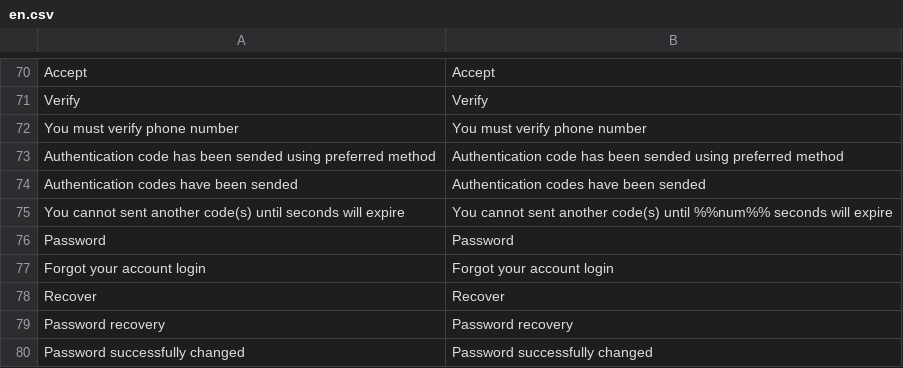
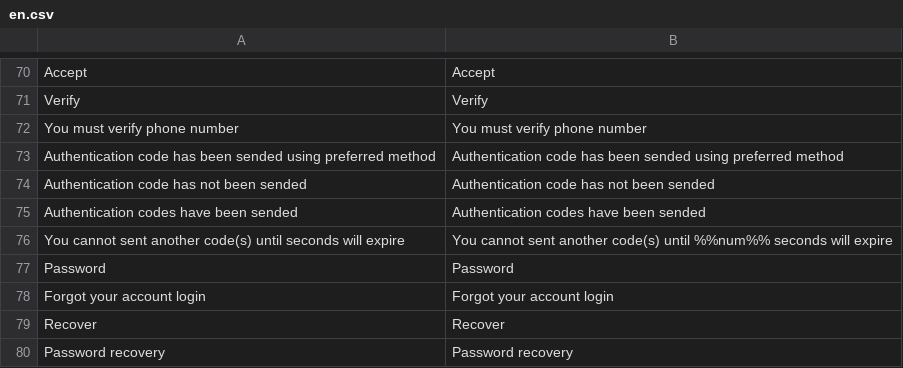
Before and after one commit to aliimran84/cryptaur-web-server, a CSV file: core/engine/translations/en.csv, drawn as a sheet; only a part is shown, gaps mark what is left out; the shorter side is filled out with more unchanged rows.

```diff
--- a/core/engine/translations/en.csv
+++ b/core/engine/translations/en.csv
@@ -73,2 +73,3 @@ You must verify phone number,You must verify phone number
 "Authentication code has been sended using preferred method","Authentication code has been sended using preferred method"
+"Authentication code has not been sended","Authentication code has not been sended"
 "Authentication codes have been sended","Authentication codes have been sended"
```
Also changed, not shown: core/engine/translations/ru.csv, 2 other files.
